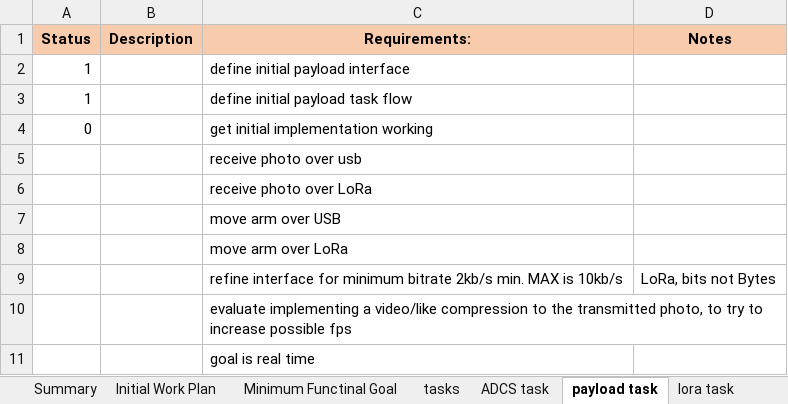
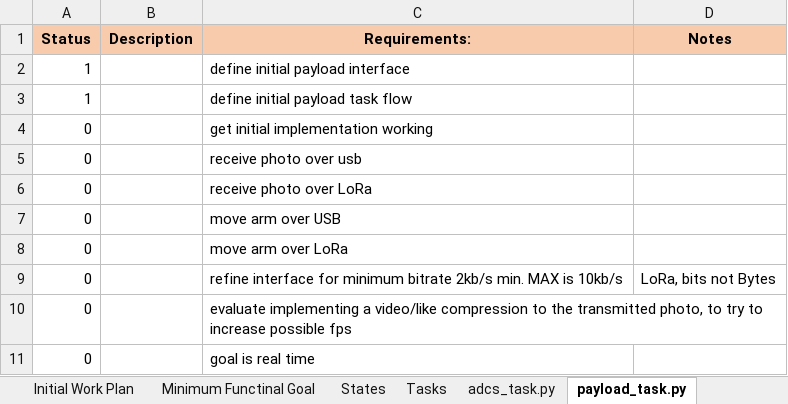
Before and after one commit to erichtang/mainboard, an Excel workbook: software/foras-promineo/foras software.xlsx, sheet payload_task.py, drawn as a sheet; values as stored, in another font and other column widths than the file's, no borders; the diff names each change by its address in the sheet, - before the commit and + after, or states it on an @@ line.

```diff
--- a/software/foras-promineo/foras software.xlsx (sheet payload_task.py)
+++ b/software/foras-promineo/foras software.xlsx (sheet payload_task.py)
-sheet tab: tasks
+sheet tab: Tasks
-sheet tab: ADCS task
+sheet tab: adcs_task.py
-sheet tab: payload task
+sheet tab: payload_task.py
+sheet tab: States
-A5:A11 (Status): (empty)
+A5:A11 (Status): 0
```
Also changed, not shown: sheet libs, sheet db_cdh.py, sheet Minimum Functinal Goal, sheet lora_task.py, sheet cdh.py, sheet Tasks, other sheet tabs, 13 other files.
